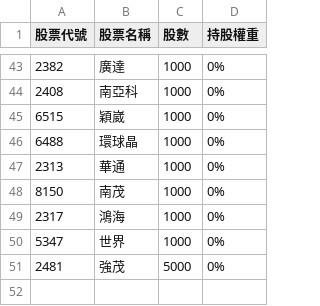
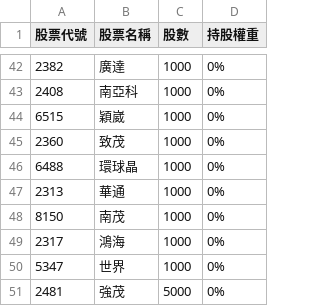
Before and after one commit to alstonchen14-maker/etf-report, a CSV file: history/portfolio_2026-08-21.csv, drawn as a sheet; only a part is shown, gaps mark what is left out; the diff covers the shown part only; the diff names each change by its address in the sheet, - before the commit and + after, or states it on an @@ line.

```diff
--- a/history/portfolio_2026-08-21.csv
+++ b/history/portfolio_2026-08-21.csv
+row 45: 2360 | 致茂 | 1000 | 0%
```
Also changed, not shown: 4 added rows, 5 removed rows and 23 edited cells elsewhere in this file, 2 other files.
